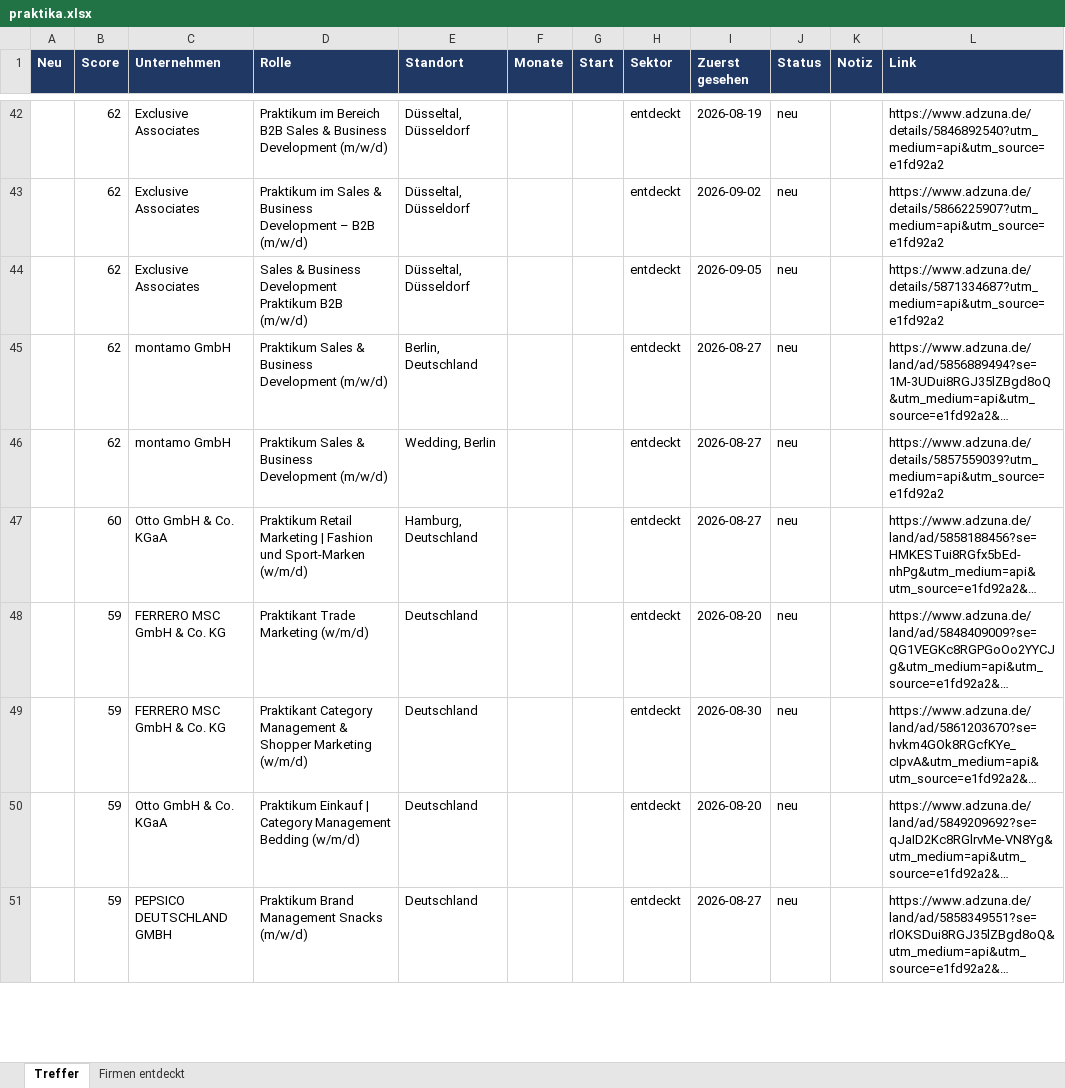
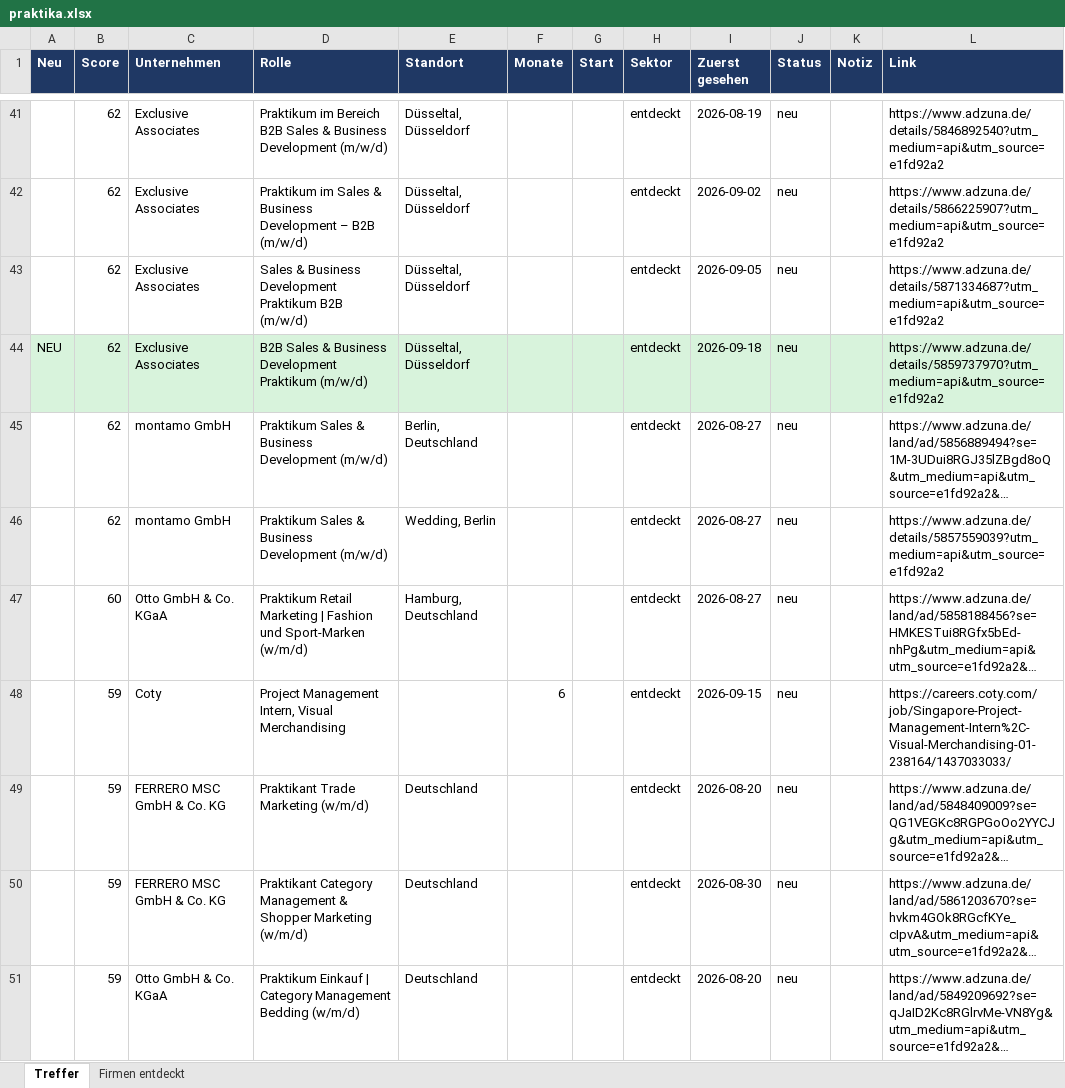
Before and after one commit to MathisKrug/Praktikum-Suchagent, an Excel workbook: docs/praktika.xlsx, sheet Treffer, drawn as a sheet; only a part is shown, gaps mark what is left out; the shorter side is filled out with more unchanged rows; long unchanged cells end in …; values as stored, in another font and other column widths than the file's, no borders; the diff covers the shown part only; the diff names each change by its address in the sheet, - before the commit and + after, or states it on an @@ line.

```diff
--- a/docs/praktika.xlsx (sheet Treffer)
+++ b/docs/praktika.xlsx (sheet Treffer)
+row 44: NEU | 62 | Exclusive Associates | B2B Sales & Business Development Praktikum (m/w/d) | Düsseltal, Düsseldorf |  |  | entdeckt | 2026-09-18 | neu |  | https://www.adzuna.de/details/5859737970?utm_medium=api&utm_source=e1fd92a2
+row 48:  | 59 | Coty | Project Management Intern, Visual Merchandising |  | 6 |  | entdeckt | 2026-09-15 | neu |  | https://careers.coty.com/job/Singapore-Project-Management-Intern%2C-Visual-Merchandising-01-238164/1437033033/
```
Also changed, not shown: 3 added rows, 3 removed rows, 1 edited cell and cell formats elsewhere in this sheet, sheet Firmen entdeckt, 2 other files.
